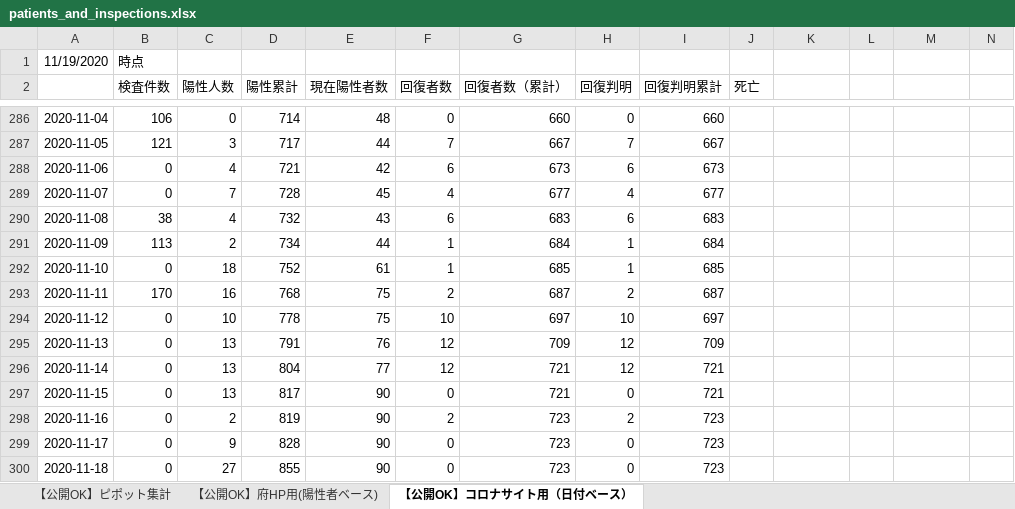
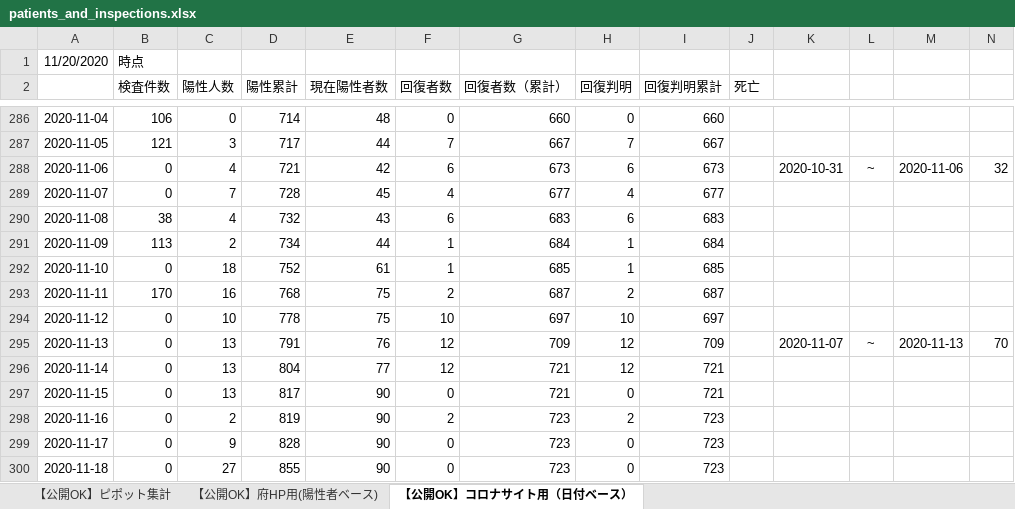
Before and after one commit to yotemuku/covid19, an Excel workbook: data/patients_and_inspections.xlsx, sheet 【公開OK】コロナサイト用（日付ベース）, drawn as a sheet; only a part is shown, gaps mark what is left out; values as stored, in another font and other column widths than the file's, no borders; the diff covers the shown part only; the diff names each change by its address in the sheet, - before the commit and + after, or states it on an @@ line.

```diff
--- a/data/patients_and_inspections.xlsx (sheet 【公開OK】コロナサイト用（日付ベース）)
+++ b/data/patients_and_inspections.xlsx (sheet 【公開OK】コロナサイト用（日付ベース）)
-A1: 11/19/2020
+A1: 11/20/2020
-K288: (empty)
+K288: 2020-10-31
-L288: (empty)
+L288: ~
-M288: (empty)
+M288: 2020-11-06
-N288: (empty)
+N288: 32
-K295: (empty)
+K295: 2020-11-07
-L295: (empty)
+L295: ~
-M295: (empty)
+M295: 2020-11-13
-N295: (empty)
+N295: 70
```
Also changed, not shown: 5 added rows and 38 edited cells elsewhere in this sheet, 1 other file.
